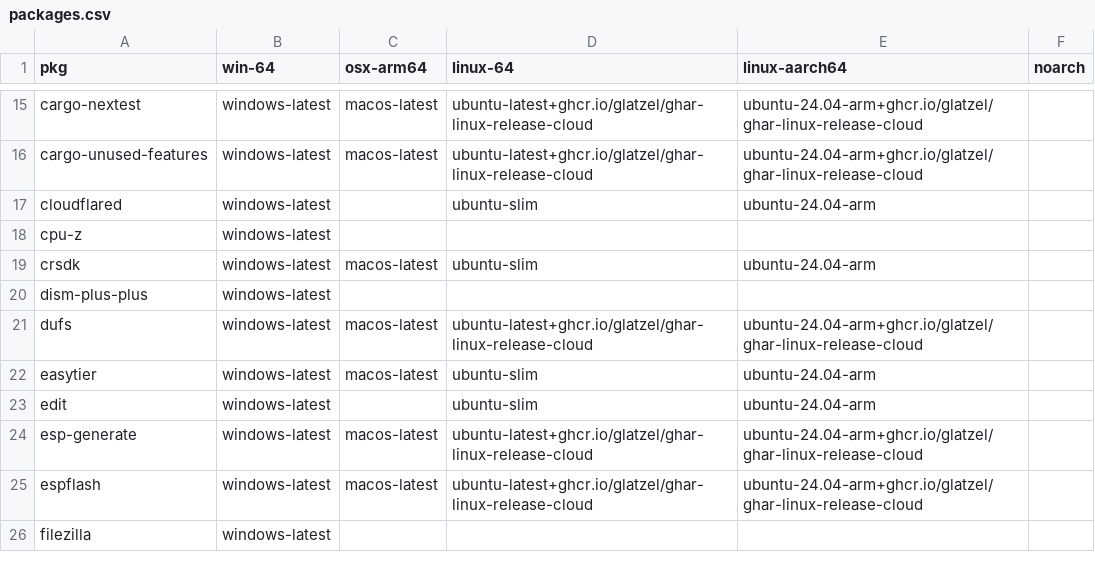
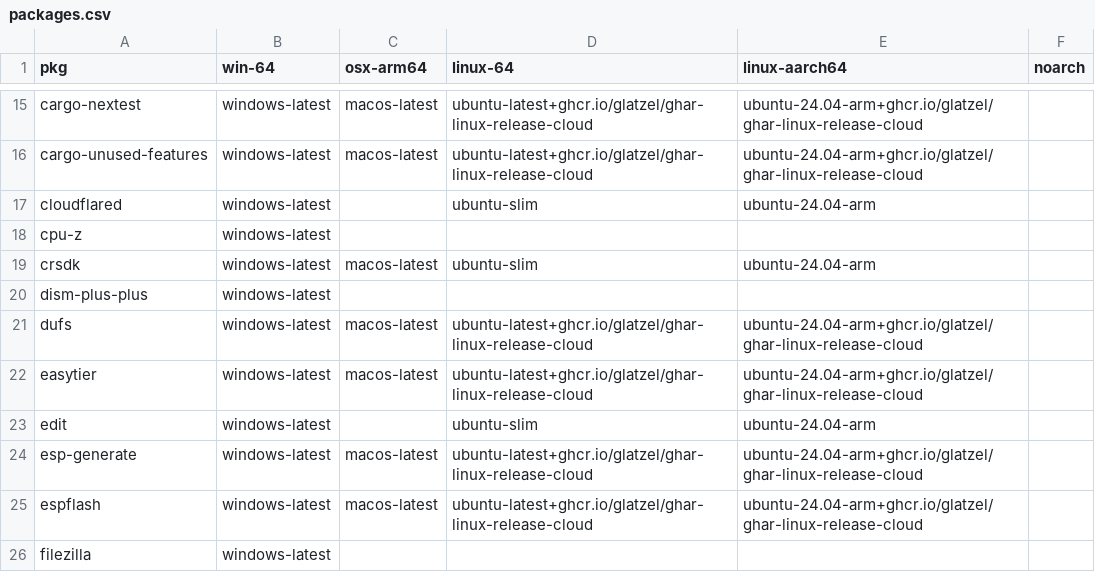
Before and after one commit to Glatzel/demon-forge, a CSV file: packages.csv, drawn as a sheet; only a part is shown, gaps mark what is left out.

```diff
--- a/packages.csv
+++ b/packages.csv
@@ -21,3 +21,3 @@ dism-plus-plus,windows-latest,,,,
 dufs,windows-latest,macos-latest,ubuntu-latest+ghcr.io/glatzel/ghar-linux-release-cloud,ubuntu-24.04-arm+ghcr.io/glatzel/ghar-linux-release-cloud,
-easytier,windows-latest,macos-latest,ubuntu-slim,ubuntu-24.04-arm,
+easytier,windows-latest,macos-latest,ubuntu-latest+ghcr.io/glatzel/ghar-linux-release-cloud,ubuntu-24.04-arm+ghcr.io/glatzel/ghar-linux-release-cloud,
 edit,windows-latest,,ubuntu-slim,ubuntu-24.04-arm,
```
Also changed, not shown: 2 other files.
